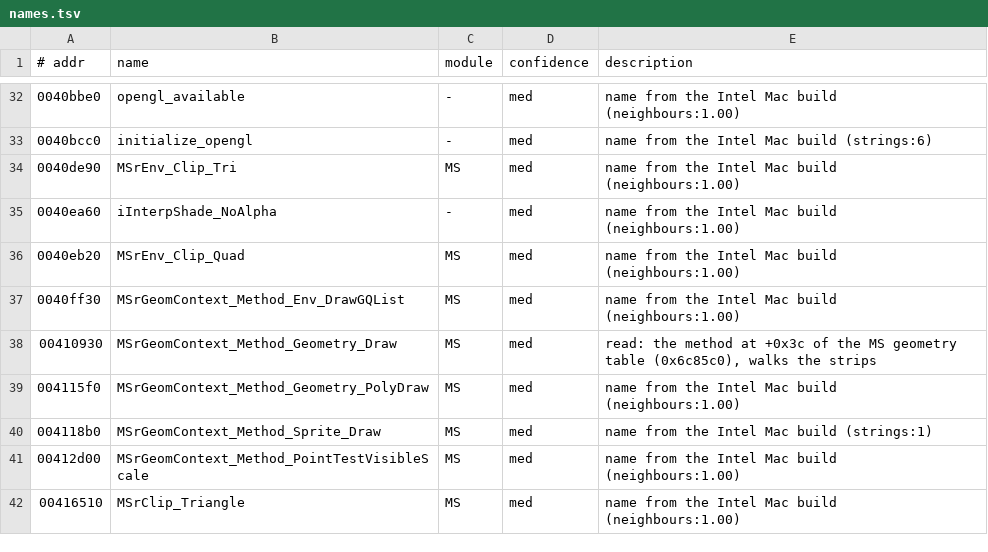
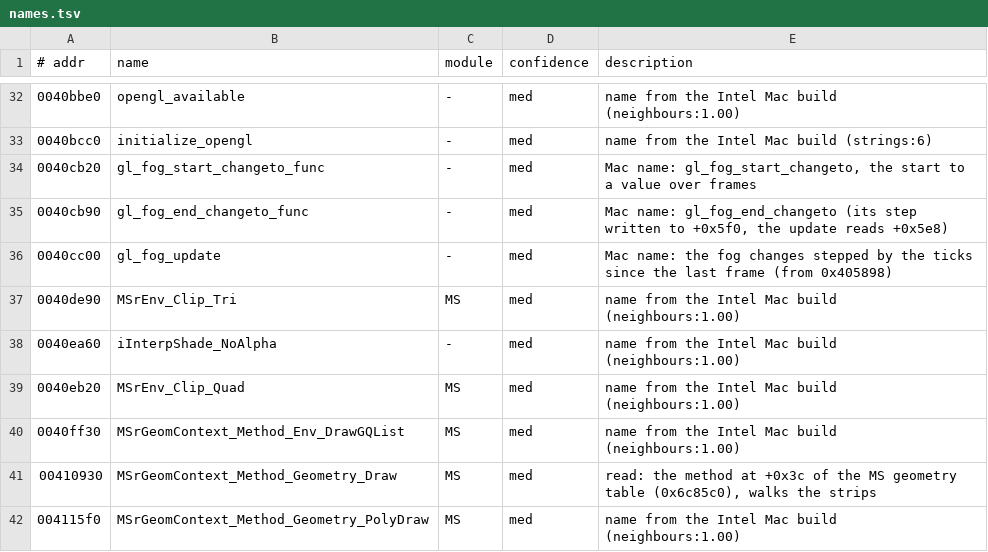
Before and after one commit to emdzej/openoni, a TSV file: tools/ghidra/names.tsv, drawn as a sheet; only a part is shown, gaps mark what is left out; the shorter side is filled out with more unchanged rows.

```diff
--- a/tools/ghidra/names.tsv
+++ b/tools/ghidra/names.tsv
@@ -33,2 +33,5 @@
 0040bcc0	initialize_opengl	-	med	name from the Intel Mac build (strings:6)
+0040cb20	gl_fog_start_changeto_func	-	med	Mac name: gl_fog_start_changeto, the start to a value over frames
+0040cb90	gl_fog_end_changeto_func	-	med	Mac name: gl_fog_end_changeto (its step written to +0x5f0, the update reads +0x5e8)
+0040cc00	gl_fog_update	-	med	Mac name: the fog changes stepped by the ticks since the last frame (from 0x405898)
 0040de90	MSrEnv_Clip_Tri	MS	med	name from the Intel Mac build (neighbours:1.00)
```
Also changed, not shown: 6 other files.
